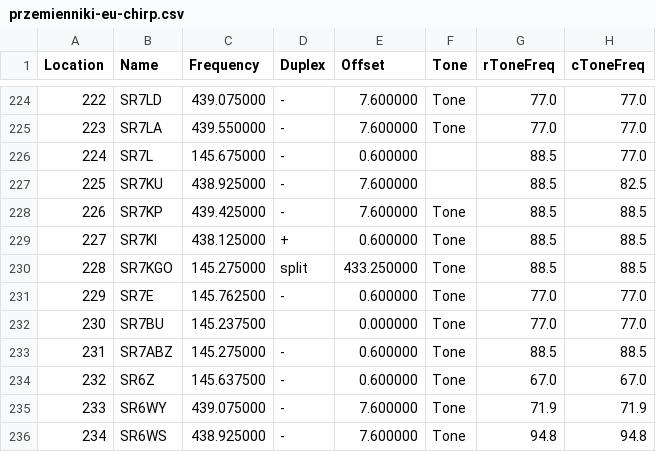
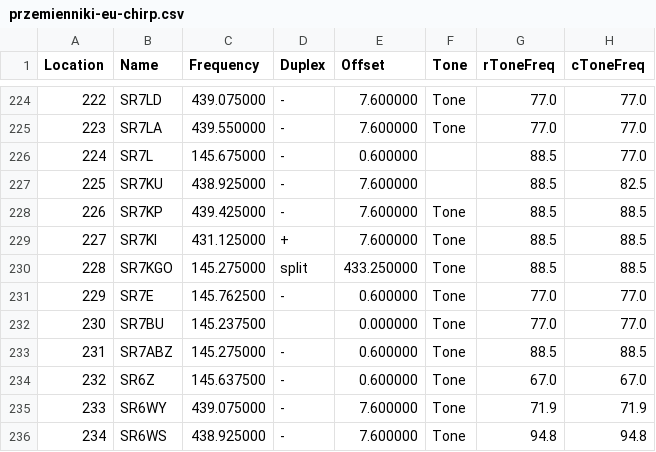
Before and after one commit to przemienniki/baza-przemiennikow, a CSV file: przemienniki-eu-chirp.csv, drawn as a sheet; only a part is shown, gaps mark what is left out; the diff names each change by its address in the sheet, - before the commit and + after, or states it on an @@ line.

```diff
--- a/przemienniki-eu-chirp.csv
+++ b/przemienniki-eu-chirp.csv
-C229 (Frequency): 438.125000
+C229 (Frequency): 431.125000
-E229 (Offset): 0.600000
+E229 (Offset): 7.600000
```
Also changed, not shown: przemienniki-eu.csv, 1 other file.
